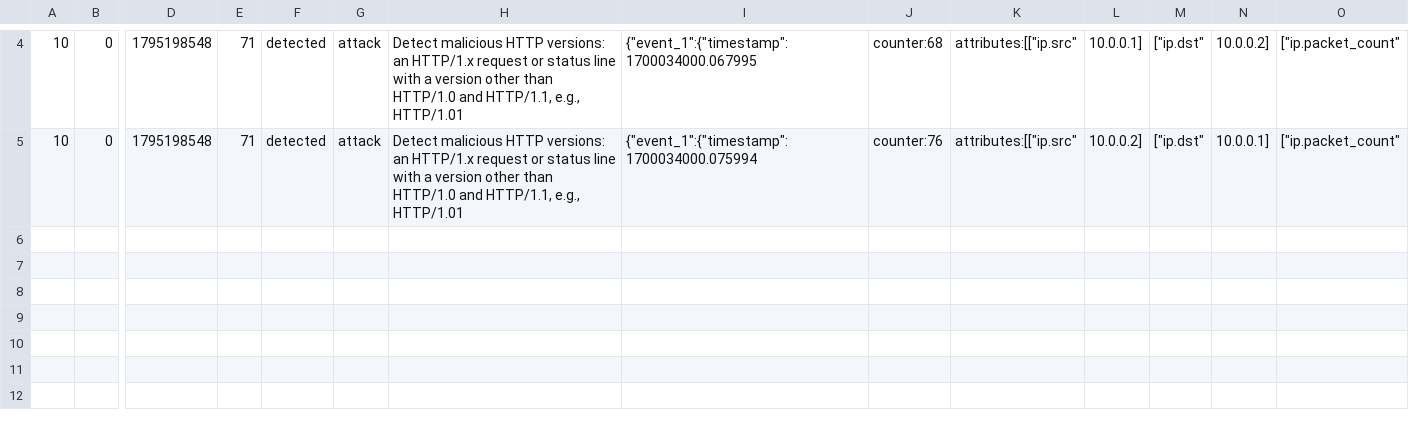
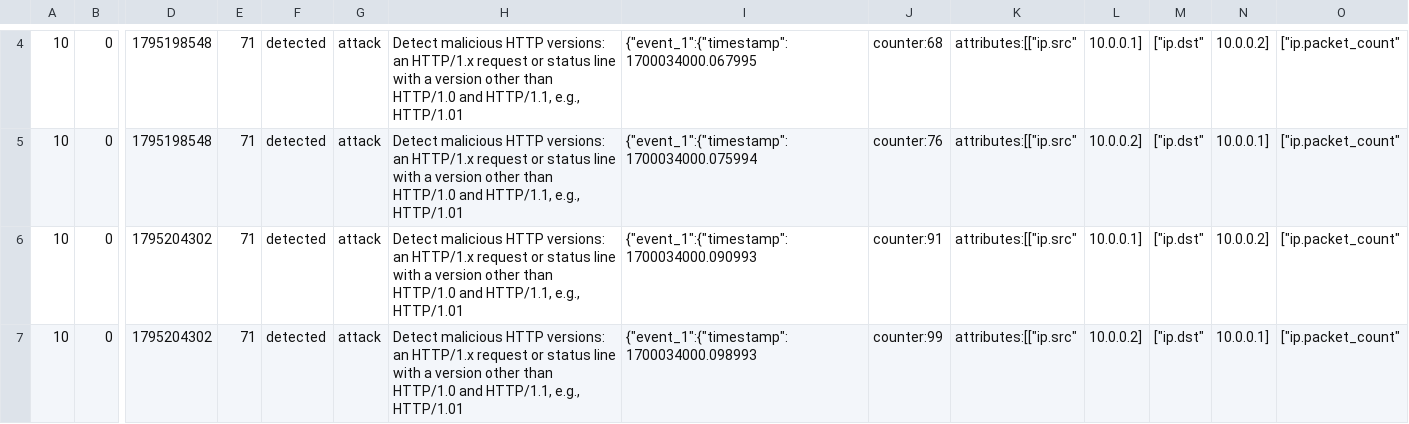
Before and after one commit to montimage-projects/mmt-security, a CSV file: check/expect/71.http_body_continuation.csv, drawn as a sheet; only a part is shown, gaps mark what is left out; rows hold the shown columns only; the diff names each change by its address in the sheet, - before the commit and + after, or states it on an @@ line.

Commit message:
fix(rules): rule 71 accepts runs of SP in a start line (Montimage#38)
Review 2 of fork PR #23, F5. The start-line shape required exactly one SP
between the tokens, so "GET  / HTTP/1.2" and "HTTP/1.01  200 OK" went
silent, while nginx accepts such a request line. A run of SP is now read
as one SP between the method, the request-target and the version, and
between the version and the status code, as RFC 9112 (section 3) lets a
recipient do.

71.http_body_continuation gets a benign "GET  /  HTTP/1.1" with a
"HTTP/1.1  200 OK" response (silent), and the two malicious lines above
(5 -> 7 alerts).

Addresses Montimage/mmt-security#38

```diff
--- a/check/expect/71.http_body_continuation.csv
+++ b/check/expect/71.http_body_continuation.csv
+row 6: 10 | 0 | 1795204302 | 71 | detected | attack | Detect malicious HTTP versions: an HTTP/1.x request or status line with a version other than HTTP/1.0 and HTTP/1.1, e.g., HTTP/1.01 | {"event_1":{"timestamp":1700034000.090993 | counter:91 | attributes:[["ip.src" | 10.0.0.1] | ["ip.dst" | 10.0.0.2] | ["ip.packet_count"
+row 7: 10 | 0 | 1795204302 | 71 | detected | attack | Detect malicious HTTP versions: an HTTP/1.x request or status line with a version other than HTTP/1.0 and HTTP/1.1, e.g., HTTP/1.01 | {"event_1":{"timestamp":1700034000.098993 | counter:99 | attributes:[["ip.src" | 10.0.0.2] | ["ip.dst" | 10.0.0.1] | ["ip.packet_count"
```
Also changed, not shown: 4 other files.
